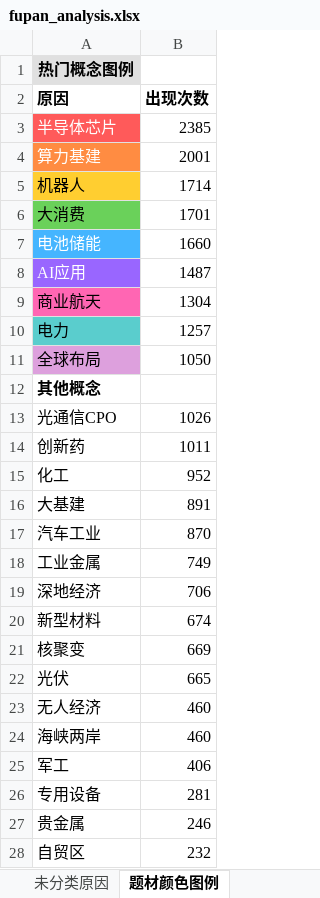
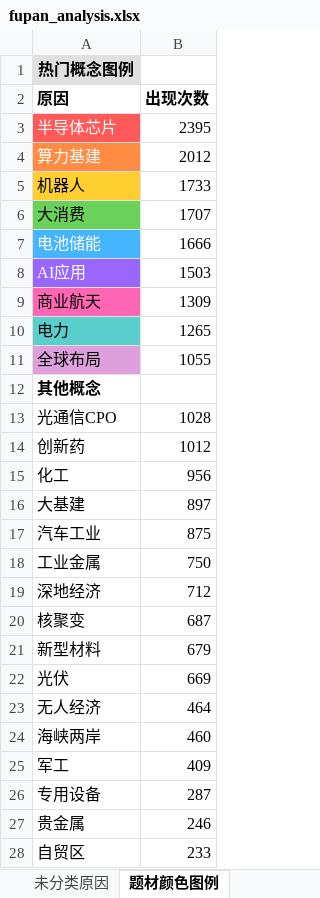
Before and after one commit to KealLiang/HardTrading, an Excel workbook: excel/fupan_analysis.xlsx, sheet 题材颜色图例, drawn as a sheet; only a part is shown; values as stored, in another font and other column widths than the file's, no borders; removed rows and columns are numbered as before the commit, all else as after; the diff covers the shown part only; the diff names each change by its address in the sheet, - before the commit and + after, or states it on an @@ line.

```diff
--- a/excel/fupan_analysis.xlsx (sheet 题材颜色图例)
+++ b/excel/fupan_analysis.xlsx (sheet 题材颜色图例)
-B3 (出现次数): 2385
+B3 (出现次数): 2395
-B4 (出现次数): 2001
+B4 (出现次数): 2012
-B5 (出现次数): 1714
+B5 (出现次数): 1733
-B6 (出现次数): 1701
+B6 (出现次数): 1707
-B7 (出现次数): 1660
+B7 (出现次数): 1666
-B8 (出现次数): 1487
+B8 (出现次数): 1503
-B9 (出现次数): 1304
+B9 (出现次数): 1309
-B10 (出现次数): 1257
+B10 (出现次数): 1265
-B11 (出现次数): 1050
+B11 (出现次数): 1055
-B13 (出现次数): 1026
+B13 (出现次数): 1028
-B14 (出现次数): 1011
+B14 (出现次数): 1012
-B15 (出现次数): 952
+B15 (出现次数): 956
-B16 (出现次数): 891
+B16 (出现次数): 897
-B17 (出现次数): 870
+B17 (出现次数): 875
-B18 (出现次数): 749
+B18 (出现次数): 750
-B19 (出现次数): 706
+B19 (出现次数): 712
-row 20: 新型材料 | 674
-B20 (出现次数): 669
+B20 (出现次数): 687
+row 21: 新型材料 | 679
-B22 (出现次数): 665
+B22 (出现次数): 669
-B23 (出现次数): 460
+B23 (出现次数): 464
-B25 (出现次数): 406
+B25 (出现次数): 409
-B26 (出现次数): 281
+B26 (出现次数): 287
-B28 (出现次数): 232
+B28 (出现次数): 233
```
Also changed, not shown: 5 edited cells elsewhere in this sheet, sheet 未分类原因, sheet 涨停分析, excel/market_analysis.xlsx, 5 other files.
